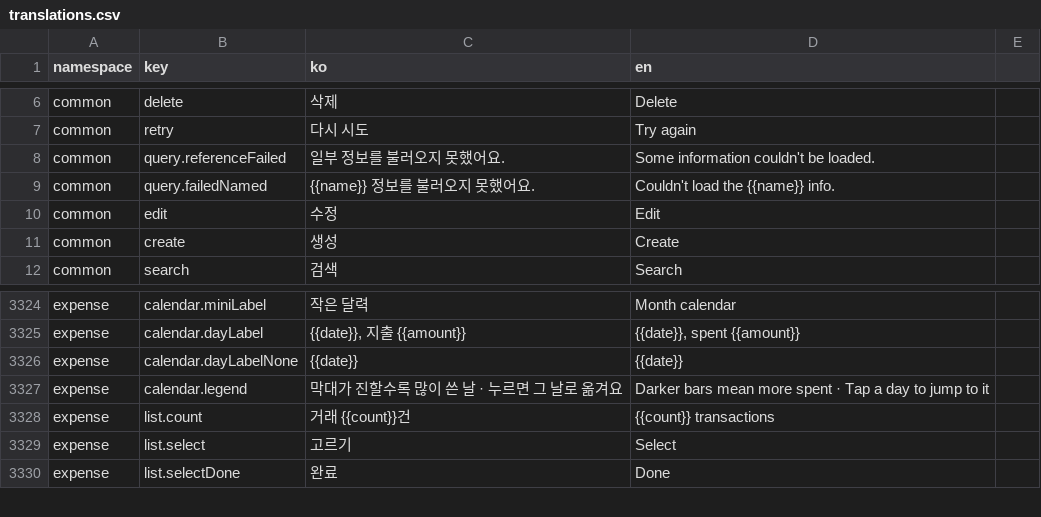
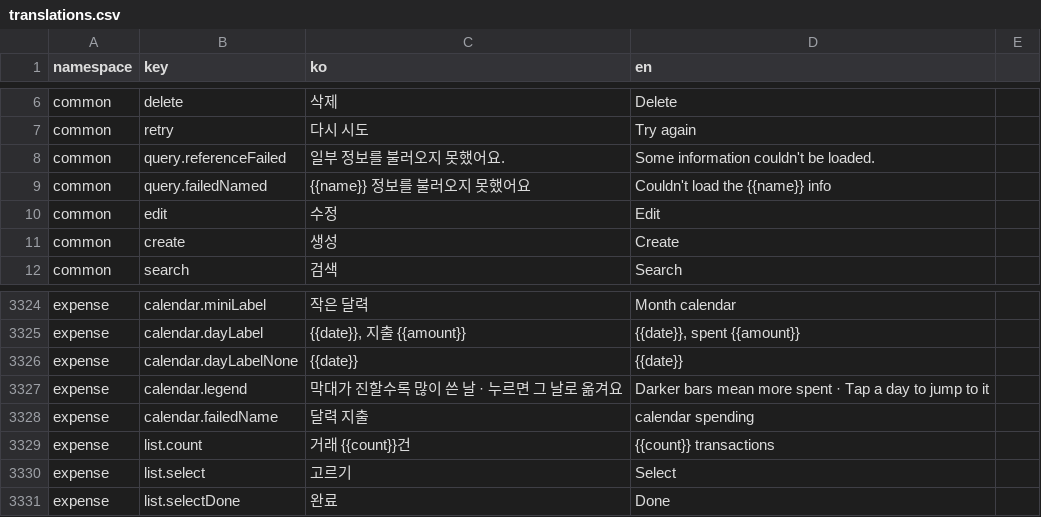
Before and after one commit to lshdainty/groo-damda-front, a CSV file: i18n/translations.csv, drawn as a sheet; only a part is shown, gaps mark what is left out.

```diff
--- a/i18n/translations.csv
+++ b/i18n/translations.csv
@@ -8,3 +8,3 @@ common,retry,다시 시도,Try again
 common,query.referenceFailed,일부 정보를 불러오지 못했어요.,Some information couldn't be loaded.
-common,query.failedNamed,{{name}} 정보를 불러오지 못했어요.,Couldn't load the {{name}} info.
+common,query.failedNamed,{{name}} 정보를 불러오지 못했어요,Couldn't load the {{name}} info
 common,edit,수정,Edit
@@ -3327,2 +3327,3 @@ expense,calendar.dayLabelNone,{{date}},{{date}}
 expense,calendar.legend,막대가 진할수록 많이 쓴 날 · 누르면 그 날로 옮겨요,Darker bars mean more spent · Tap a day to jump to it
+expense,calendar.failedName,달력 지출,calendar spending
 expense,list.count,거래 {{count}}건,{{count}} transactions
```
Also changed, not shown: 13 other files.
